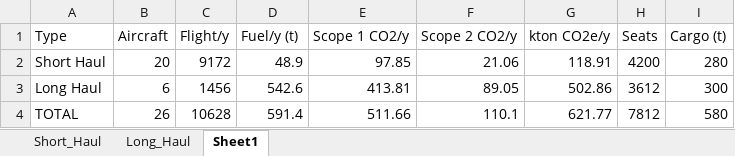
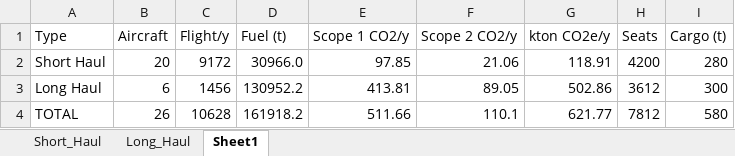
Before and after one commit to Jowjokiyolo/EcoFly-Dashboard, an Excel workbook: Data.xlsx, sheet Sheet1, drawn as a sheet; values as stored, in another font and other column widths than the file's, no borders; the diff names each change by its address in the sheet, - before the commit and + after, or states it on an @@ line.

```diff
--- a/Data.xlsx (sheet Sheet1)
+++ b/Data.xlsx (sheet Sheet1)
-D1: Fuel/y (t)
+D1: Fuel (t)
-D2 (Fuel (t)): 48.9
+D2 (Fuel (t)): 30966.0
-D3 (Fuel (t)): 542.6
+D3 (Fuel (t)): 130952.2
-D4 (Fuel (t)): 591.4
+D4 (Fuel (t)): 161918.2
```
Also changed, not shown: sheet Long_Haul, sheet Short_Haul, formulas that keep their value, 3 other files.
